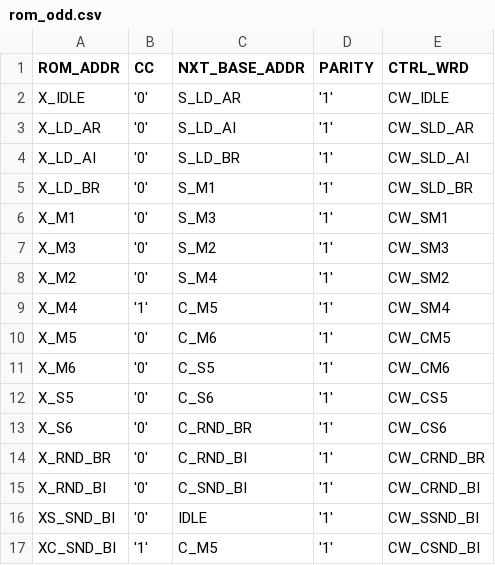
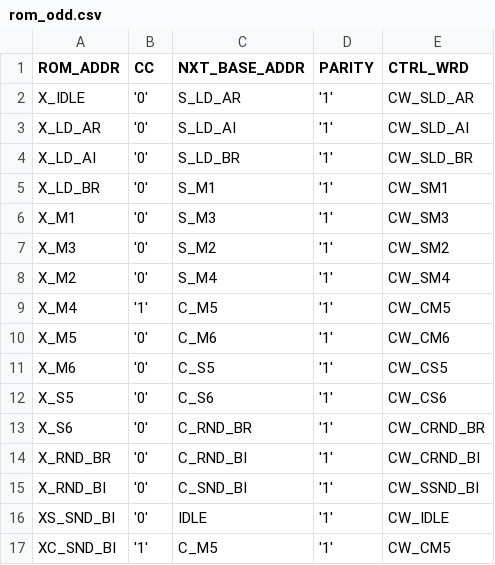
Before and after one commit to LucaLombardini/fft_sylvester_ii, a CSV file: project_files/rom_odd.csv, drawn as a sheet.

```diff
--- a/project_files/rom_odd.csv
+++ b/project_files/rom_odd.csv
@@ -1,17 +1,17 @@
 ROM_ADDR,CC,NXT_BASE_ADDR,PARITY,CTRL_WRD
-X_IDLE,'0',S_LD_AR,'1',CW_IDLE
-X_LD_AR,'0',S_LD_AI,'1',CW_SLD_AR
-X_LD_AI,'0',S_LD_BR,'1',CW_SLD_AI
-X_LD_BR,'0',S_M1,'1',CW_SLD_BR
-X_M1,'0',S_M3,'1',CW_SM1
-X_M3,'0',S_M2,'1',CW_SM3
-X_M2,'0',S_M4,'1',CW_SM2
-X_M4,'1',C_M5,'1',CW_SM4
-X_M5,'0',C_M6,'1',CW_CM5
-X_M6,'0',C_S5,'1',CW_CM6
-X_S5,'0',C_S6,'1',CW_CS5
-X_S6,'0',C_RND_BR,'1',CW_CS6
-X_RND_BR,'0',C_RND_BI,'1',CW_CRND_BR
-X_RND_BI,'0',C_SND_BI,'1',CW_CRND_BI
-XS_SND_BI,'0',IDLE,'1',CW_SSND_BI
-XC_SND_BI,'1',C_M5,'1',CW_CSND_BI
+X_IDLE,'0',S_LD_AR,'1',CW_SLD_AR
+X_LD_AR,'0',S_LD_AI,'1',CW_SLD_AI
+X_LD_AI,'0',S_LD_BR,'1',CW_SLD_BR
+X_LD_BR,'0',S_M1,'1',CW_SM1
+X_M1,'0',S_M3,'1',CW_SM3
+X_M3,'0',S_M2,'1',CW_SM2
+X_M2,'0',S_M4,'1',CW_SM4
+X_M4,'1',C_M5,'1',CW_CM5
+X_M5,'0',C_M6,'1',CW_CM6
+X_M6,'0',C_S5,'1',CW_CS5
+X_S5,'0',C_S6,'1',CW_CS6
+X_S6,'0',C_RND_BR,'1',CW_CRND_BR
+X_RND_BR,'0',C_RND_BI,'1',CW_CRND_BI
+X_RND_BI,'0',C_SND_BI,'1',CW_SSND_BI
+XS_SND_BI,'0',IDLE,'1',CW_IDLE
+XC_SND_BI,'1',C_M5,'1',CW_CM5
```
Also changed, not shown: project_files/rom_even.csv, 4 other files.
